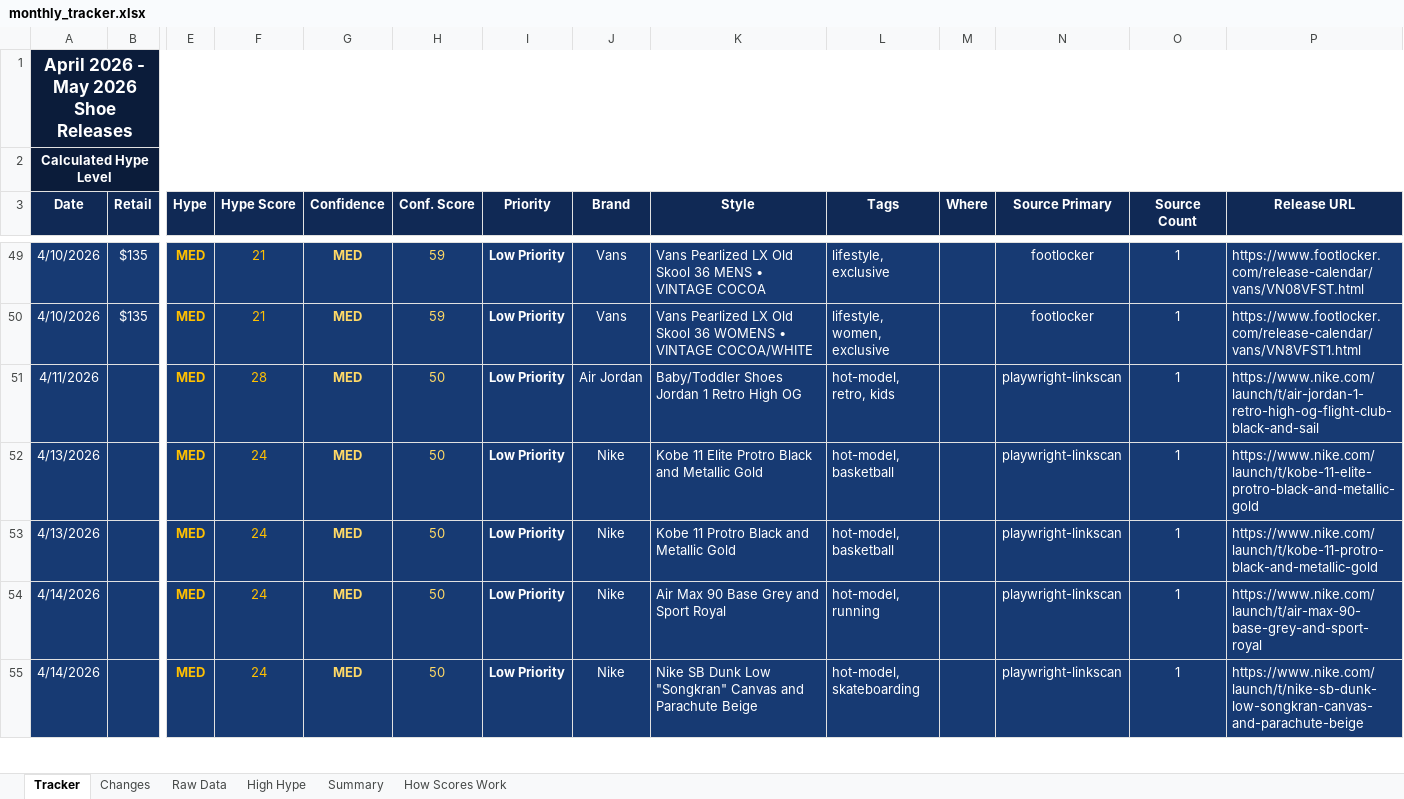
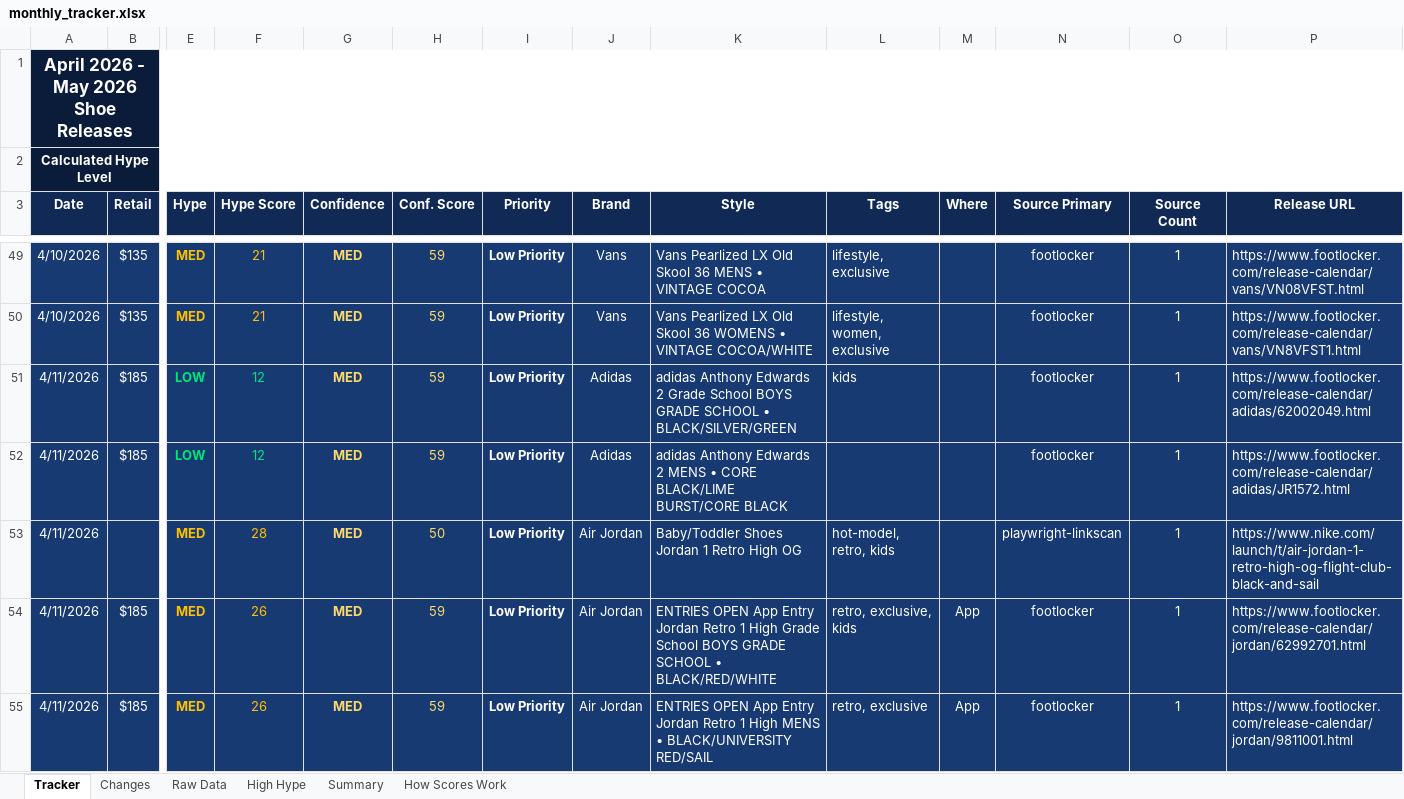
Before and after one commit to lordnader2002-sudo/Sneaker_Release_Tracker, an Excel workbook: output/monthly_tracker.xlsx, sheet Tracker, drawn as a sheet; only a part is shown, gaps mark what is left out; the shorter side is filled out with more unchanged rows; values as stored, in another font and other column widths than the file's, no borders; rows hold the shown columns only; the diff covers the shown part only; the diff names each change by its address in the sheet, - before the commit and + after, or states it on an @@ line.

```diff
--- a/output/monthly_tracker.xlsx (sheet Tracker)
+++ b/output/monthly_tracker.xlsx (sheet Tracker)
+row 51: 4/11/2026 | $185 | LOW | 12 | MED | 59 | Low Priority | Adidas | adidas Anthony Edwards 2 Grade School BOYS GRADE SCHOOL • BLACK/SILVER/GREEN | kids |  | footlocker | 1 | https://www.footlocker.com/release-calendar/adidas/62002049.html
+row 52: 4/11/2026 | $185 | LOW | 12 | MED | 59 | Low Priority | Adidas | adidas Anthony Edwards 2 MENS • CORE BLACK/LIME BURST/CORE BLACK |  |  | footlocker | 1 | https://www.footlocker.com/release-calendar/adidas/JR1572.html
+row 54: 4/11/2026 | $185 | MED | 26 | MED | 59 | Low Priority | Air Jordan | ENTRIES OPEN App Entry Jordan Retro 1 High Grade School BOYS GRADE SCHOOL • BLACK/RED/WHITE | retro, exclusive, kids | App | footlocker | 1 | https://www.footlocker.com/release-calendar/jordan/62992701.html
+row 55: 4/11/2026 | $185 | MED | 26 | MED | 59 | Low Priority | Air Jordan | ENTRIES OPEN App Entry Jordan Retro 1 High MENS • BLACK/UNIVERSITY RED/SAIL | retro, exclusive | App | footlocker | 1 | https://www.footlocker.com/release-calendar/jordan/9811001.html
```
Also changed, not shown: 30 added rows elsewhere in this sheet, sheet Raw Data, sheet Changes, sheet Summary, 5 other files.
